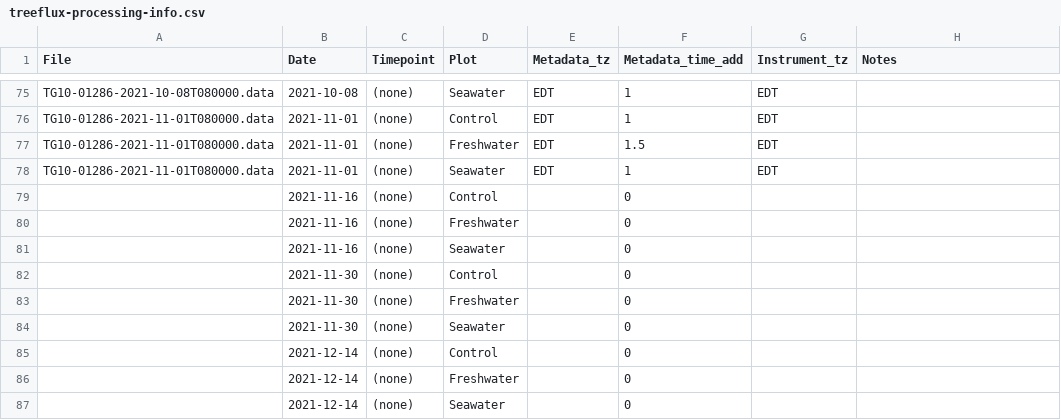
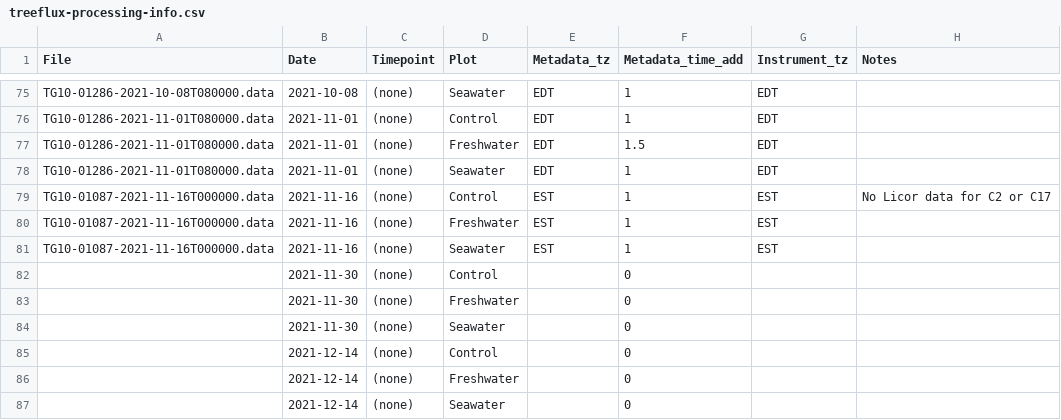
Before and after one commit to COMPASS-DOE/TEMPEST, a CSV file: Data/tree_flux_licor/treeflux-processing-info.csv, drawn as a sheet; only a part is shown, gaps mark what is left out.

```diff
--- a/Data/tree_flux_licor/treeflux-processing-info.csv
+++ b/Data/tree_flux_licor/treeflux-processing-info.csv
@@ -78,5 +78,5 @@ TG10-01286-2021-11-01T080000.data,2021-11-01,(none),Freshwater,EDT,1.5,EDT,
 TG10-01286-2021-11-01T080000.data,2021-11-01,(none),Seawater,EDT,1,EDT,
-,2021-11-16,(none),Control,,0,,
-,2021-11-16,(none),Freshwater,,0,,
-,2021-11-16,(none),Seawater,,0,,
+TG10-01087-2021-11-16T000000.data,2021-11-16,(none),Control,EST,1,EST,No Licor data for C2 or C17
+TG10-01087-2021-11-16T000000.data,2021-11-16,(none),Freshwater,EST,1,EST,
+TG10-01087-2021-11-16T000000.data,2021-11-16,(none),Seawater,EST,1,EST,
 ,2021-11-30,(none),Control,,0,,
```
Also changed, not shown: Data/tree_flux_licor/metadata_excel_files/tree_flux_metadata21-25.csv.
